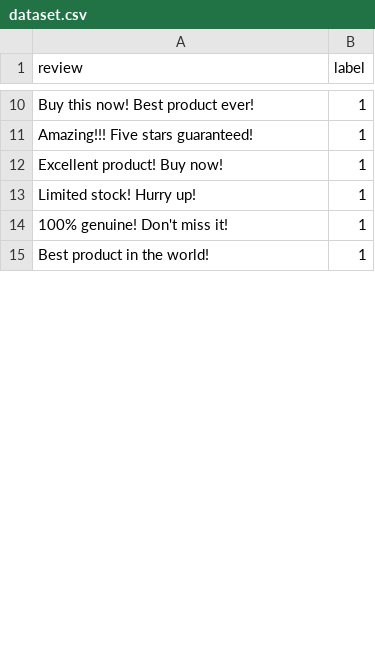
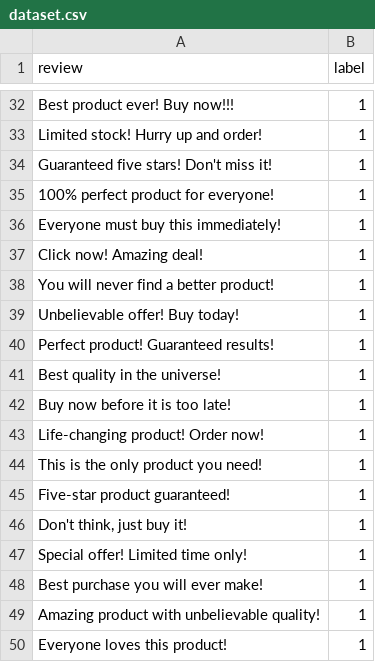
Before and after one commit to dharshini-a5aiml/Fake-Product-Review-Detection, a CSV file: dataset.csv, drawn as a sheet; only a part is shown, gaps mark what is left out; the diff covers the shown part only.

```diff
--- a/dataset.csv
+++ b/dataset.csv
@@ -10,6 +32,19 @@ review,label
-"Buy this now! Best product ever!",1
-"Amazing!!! Five stars guaranteed!",1
-"Excellent product! Buy now!",1
-"Limited stock! Hurry up!",1
-"100% genuine! Don't miss it!",1
-"Best product in the world!",1
+"Best product ever! Buy now!!!",1
+"Limited stock! Hurry up and order!",1
+"Guaranteed five stars! Don't miss it!",1
+"100% perfect product for everyone!",1
+"Everyone must buy this immediately!",1
+"Click now! Amazing deal!",1
+"You will never find a better product!",1
+"Unbelievable offer! Buy today!",1
+"Perfect product! Guaranteed results!",1
+"Best quality in the universe!",1
+"Buy now before it is too late!",1
+"Life-changing product! Order now!",1
+"This is the only product you need!",1
+"Five-star product guaranteed!",1
+"Don't think, just buy it!",1
+"Special offer! Limited time only!",1
+"Best purchase you will ever make!",1
+"Amazing product with unbelievable quality!",1
+"Everyone loves this product!",1
```
Also changed, not shown: 31 added rows and 10 edited cells elsewhere in this file, 2 other files.
